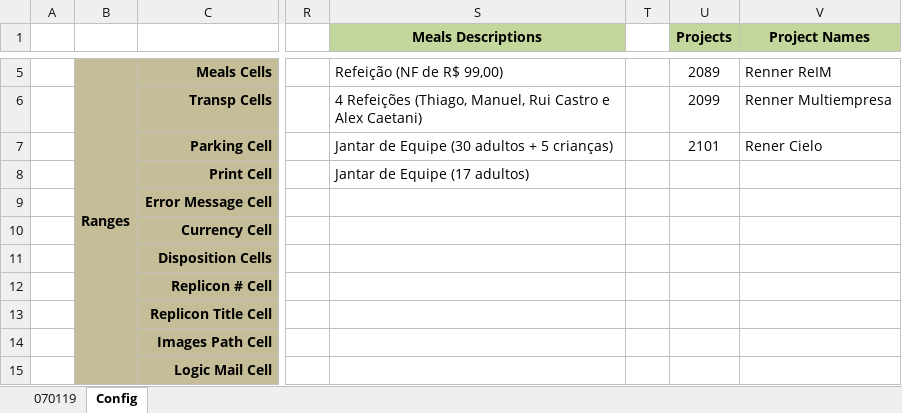
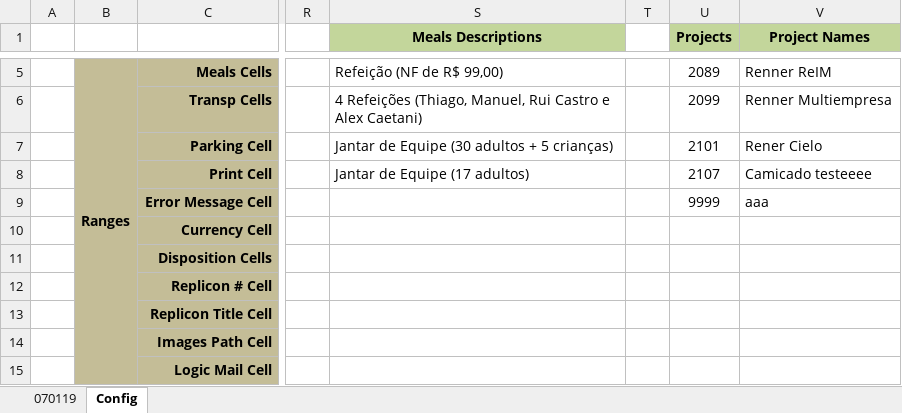
Before and after one commit to thig0w/replicon, an Excel workbook: replicon_ws.xlsm, sheet Config, drawn as a sheet; only a part is shown, gaps mark what is left out; values as stored, in another font and other column widths than the file's, no borders; the diff names each change by its address in the sheet, - before the commit and + after, or states it on an @@ line.

Commit message:
feature/packaging (#6)
* changing project structure to package the code
(committing the main class separately)

* changing project structure to package the code:
- moved Replicon class declaration to package __init__
- added repl number cleaning to clean_xl function on replicon_ws
- changed the excel macros to call procedures from the new replicon package

* changed project uri lookup

* files selection simplified using glob

* FIXED: PyMyPDF exited without exception when a already read file was closed before the destination folder

* Ended configuration of travis CD

```diff
--- a/replicon_ws.xlsm (sheet Config)
+++ b/replicon_ws.xlsm (sheet Config)
-U8 (Projects): (empty)
+U8 (Projects): 2107
-V8 (Project Names): (empty)
+V8 (Project Names): Camicado testeeee
-U9 (Projects): (empty)
+U9 (Projects): 9999
-V9 (Project Names): (empty)
+V9 (Project Names): aaa
```
Also changed, not shown: sheet 070119, hidden cells, replicon_ws_simple.xlsm, 17 other files.
